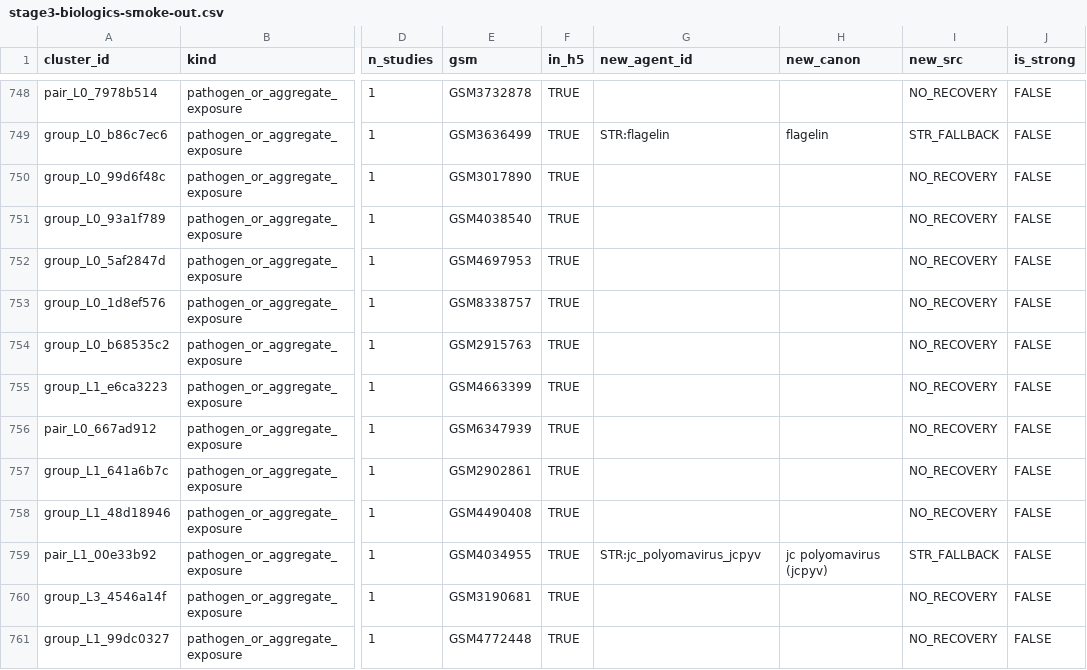
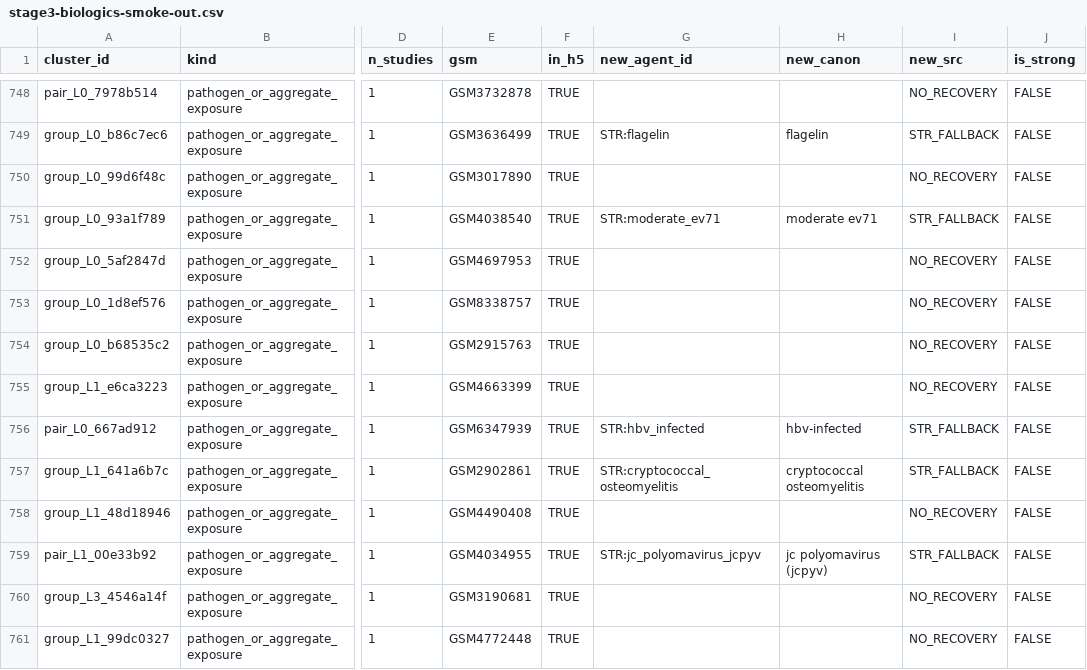
Before and after one commit to UBESP-DCTV/simulomicsr, a CSV file: analysis/audit/stage3-biologics-smoke-out.csv, drawn as a sheet; only a part is shown, gaps mark what is left out; the diff covers the shown part only; the diff names each change by its address in the sheet, - before the commit and + after, or states it on an @@ line.

```diff
--- a/analysis/audit/stage3-biologics-smoke-out.csv
+++ b/analysis/audit/stage3-biologics-smoke-out.csv
-G751 (new_agent_id): (empty)
+G751 (new_agent_id): STR:moderate_ev71
-H751 (new_canon): (empty)
+H751 (new_canon): moderate ev71
-I751 (new_src): NO_RECOVERY
+I751 (new_src): STR_FALLBACK
-G756 (new_agent_id): (empty)
+G756 (new_agent_id): STR:hbv_infected
-H756 (new_canon): (empty)
+H756 (new_canon): hbv-infected
-I756:I757 (new_src): NO_RECOVERY
+I756:I757 (new_src): STR_FALLBACK
-G757 (new_agent_id): (empty)
+G757 (new_agent_id): STR:cryptococcal_osteomyelitis
-H757 (new_canon): (empty)
+H757 (new_canon): cryptococcal osteomyelitis
```
Also changed, not shown: 173 edited cells elsewhere in this file, 2 other files.
